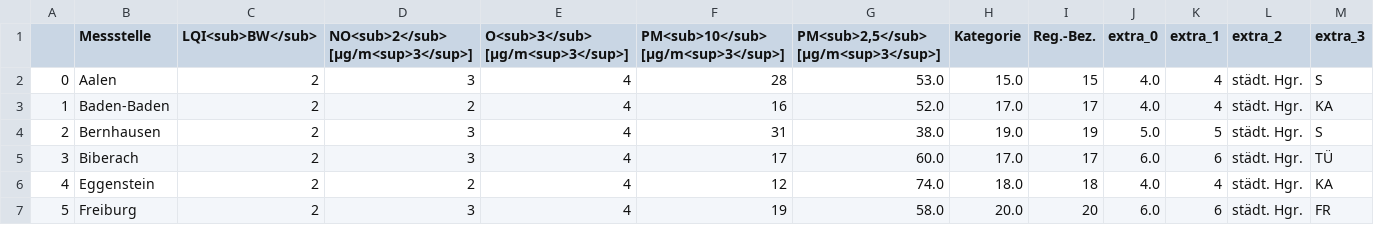
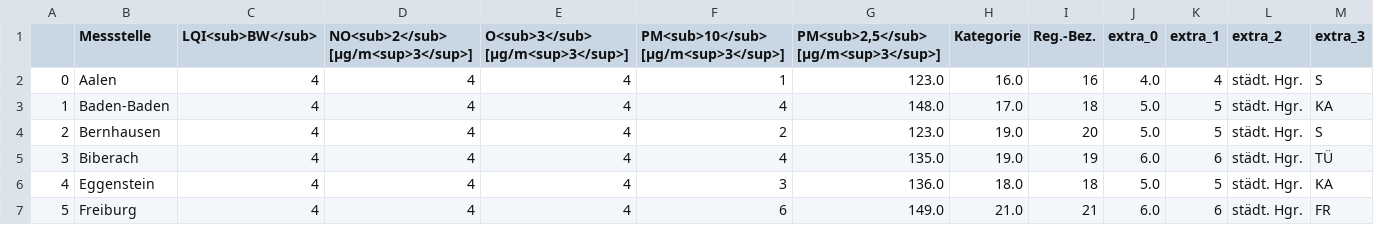
Before and after one commit to Schnuff22/feinstaub_bw, a CSV file: lufttabelle.csv, drawn as a sheet; only a part is shown; the diff covers the shown part only.

```diff
--- a/lufttabelle.csv
+++ b/lufttabelle.csv
@@ -1,7 +1,7 @@
 ,Messstelle,LQI<sub>BW</sub>,NO<sub>2</sub> [µg/m<sup>3</sup>],O<sub>3</sub> [µg/m<sup>3</sup>],PM<sub>10</sub> [µg/m<sup>3</sup>],"PM<sub>2,5</sub> [µg/m<sup>3</sup>]",Kategorie,Reg.-Bez.,extra_0,extra_1,extra_2,extra_3
-0,Aalen,2,3,4,28,53.0,15.0,15,4.0,4,städt. Hgr.,S
-1,Baden-Baden,2,2,4,16,52.0,17.0,17,4.0,4,städt. Hgr.,KA
-2,Bernhausen,2,3,4,31,38.0,19.0,19,5.0,5,städt. Hgr.,S
-3,Biberach,2,3,4,17,60.0,17.0,17,6.0,6,städt. Hgr.,TÜ
-4,Eggenstein,2,2,4,12,74.0,18.0,18,4.0,4,städt. Hgr.,KA
-5,Freiburg,2,3,4,19,58.0,20.0,20,6.0,6,städt. Hgr.,FR
+0,Aalen,4,4,4,1,123.0,16.0,16,4.0,4,städt. Hgr.,S
+1,Baden-Baden,4,4,4,4,148.0,17.0,18,5.0,5,städt. Hgr.,KA
+2,Bernhausen,4,4,4,2,123.0,19.0,20,5.0,5,städt. Hgr.,S
+3,Biberach,4,4,4,4,135.0,19.0,19,6.0,6,städt. Hgr.,TÜ
+4,Eggenstein,4,4,4,3,136.0,18.0,18,5.0,5,städt. Hgr.,KA
+5,Freiburg,4,4,4,6,149.0,21.0,21,6.0,6,städt. Hgr.,FR
```
Also changed, not shown: 155 edited cells elsewhere in this file.
